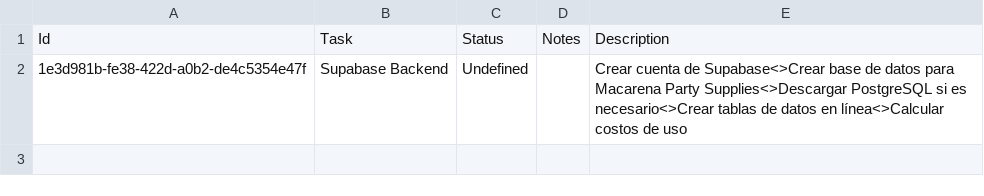
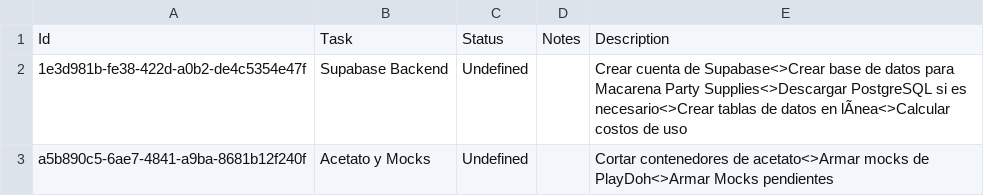
Before and after one commit to ypsok/Eph.TDL.Parser, a CSV file: online-tasks.csv, drawn as a sheet; the diff names each change by its address in the sheet, - before the commit and + after, or states it on an @@ line.

Commit message:
Add task from Web

```diff
--- a/online-tasks.csv
+++ b/online-tasks.csv
-E2: …datos en línea<>Calcular costos de…
+E2: …datos en lÃnea<>Calcular costos de…
+row 3: a5b890c5-6ae7-4841-a9ba-8681b12f240f | Acetato y Mocks | Undefined |  | Cortar contenedores de acetato<>Armar mocks de PlayDoh<>Armar Mocks pendientes
```
